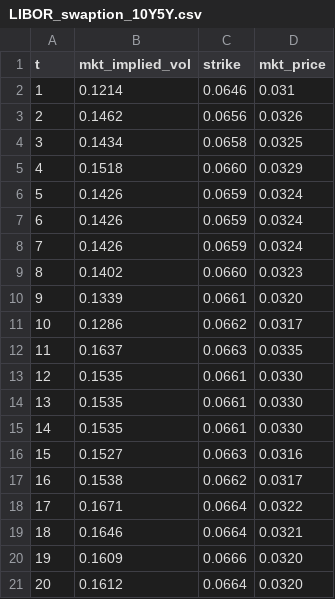
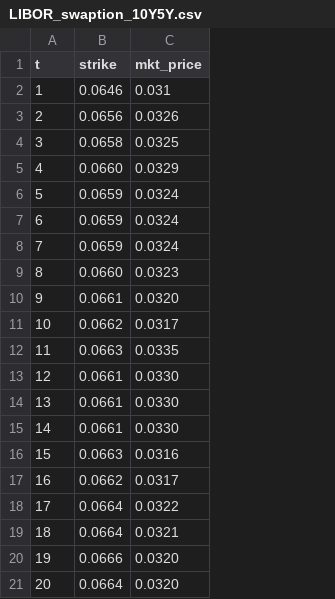
Before and after one commit to joshuashing1/Final-Year-Project, a CSV file: Chapter 5/bloomberg_data/LIBOR_swaption_10Y5Y.csv, drawn as a sheet; the diff names each change by its address in the sheet, - before the commit and + after, or states it on an @@ line.

```diff
--- a/Chapter 5/bloomberg_data/LIBOR_swaption_10Y5Y.csv
+++ b/Chapter 5/bloomberg_data/LIBOR_swaption_10Y5Y.csv
-column B (mkt_implied_vol), rows 2-21: 0.1214 | 0.1462 | 0.1434 | 0.1518 | 0.1426 | 0.1426 | 0.1426 | 0.1402 | 0.1339 | 0.1286 | 0.1637 | 0.1535 | 0.1535 | 0.1535 | 0.1527 | 0.1538 | 0.1671 | 0.1646 | 0.1609 | 0.1612
```
Also changed, not shown: Chapter 5/bloomberg_data/LIBOR_swaption_25Y20Y.csv, Chapter 5/bloomberg_data/LIBOR_swaption_3M1Y.csv, 8 other files.
